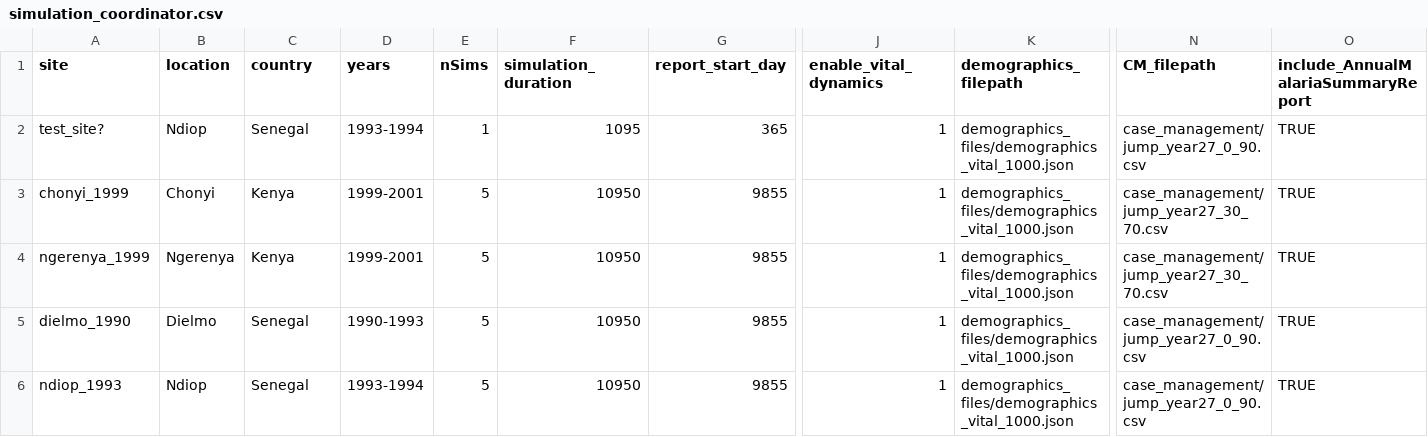
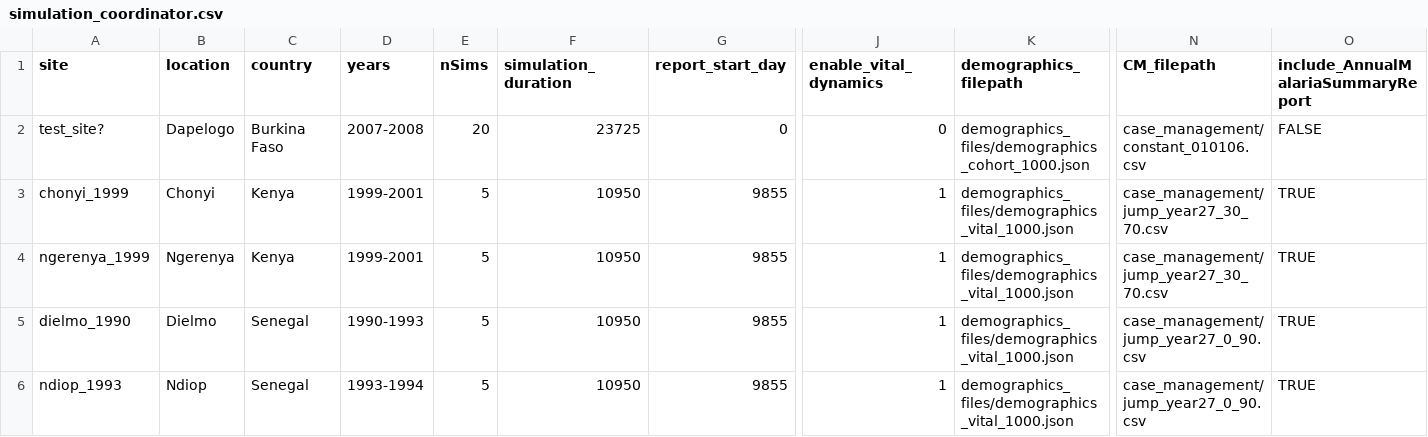
Before and after one commit to InstituteforDiseaseModeling/malaria-model_validation, a CSV file: simulation_inputs/simulation_coordinator.csv, drawn as a sheet; only a part is shown, gaps mark what is left out; the diff covers the shown part only; the diff names each change by its address in the sheet, - before the commit and + after, or states it on an @@ line.

```diff
--- a/simulation_inputs/simulation_coordinator.csv
+++ b/simulation_inputs/simulation_coordinator.csv
-B2 (location): Ndiop
+B2 (location): Dapelogo
-C2 (country): Senegal
+C2 (country): Burkina Faso
-D2 (years): 1993-1994
+D2 (years): 2007-2008
-E2 (nSims): 1
+E2 (nSims): 20
-F2 (simulation_duration): 1095
+F2 (simulation_duration): 23725
-G2 (report_start_day): 365
+G2 (report_start_day): 0
-J2 (enable_vital_dynamics): 1
+J2 (enable_vital_dynamics): 0
-K2 (demographics_filepath): demographics_files/demographics_vital_1000.json
+K2 (demographics_filepath): demographics_files/demographics_cohort_1000.json
-N2 (CM_filepath): case_management/jump_year27_0_90.csv
+N2 (CM_filepath): case_management/constant_010106.csv
-O2: TRUE
+O2: FALSE
```
Also changed, not shown: 12 edited cells elsewhere in this file, reference_datasets/garki_par_dens_by_age_bin.csv, 8 other files.
